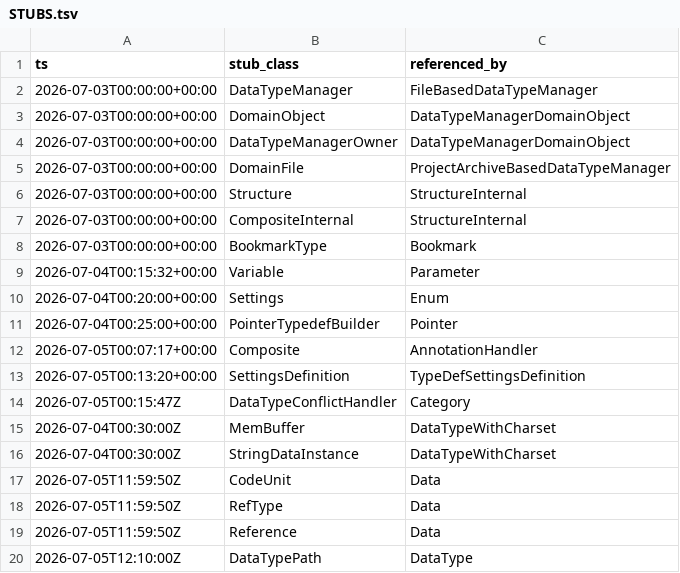
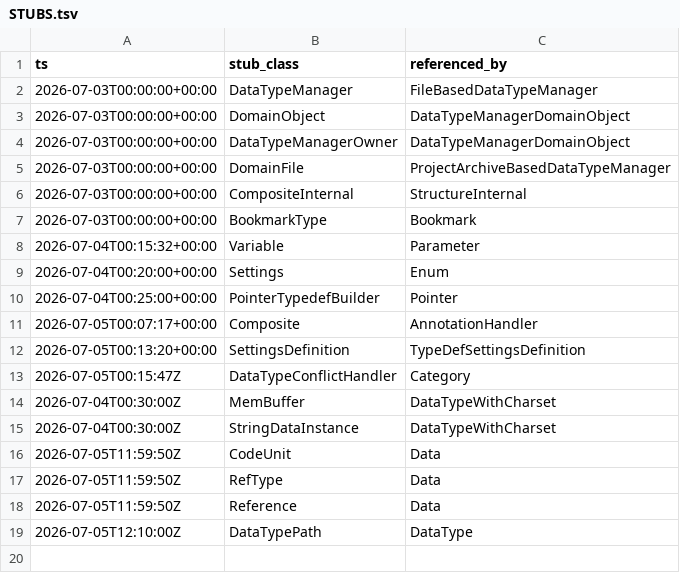
Before and after one commit to cyrex562/ghidra-rs, a TSV file: STUBS.tsv, drawn as a sheet; the diff names each change by its address in the sheet, - before the commit and + after, or states it on an @@ line.

Commit message:
seam: Structure -> trait (orig_src/Ghidra/Framework/SoftwareModeling/src/main/java/ghidra/program/model/data/Structure.java)

```diff
--- a/STUBS.tsv
+++ b/STUBS.tsv
-row 6: 2026-07-03T00:00:00+00:00 | Structure | StructureInternal
```
Also changed, not shown: 5 other files.
